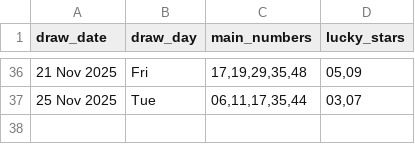
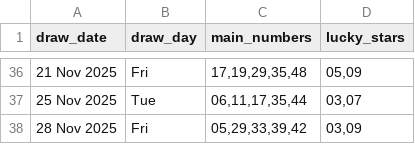
Before and after one commit to Kwill3/lottery_historical_data, a CSV file: data/derived-csv/euromillions.csv, drawn as a sheet; only a part is shown, gaps mark what is left out; the diff names each change by its address in the sheet, - before the commit and + after, or states it on an @@ line.

```diff
--- a/data/derived-csv/euromillions.csv
+++ b/data/derived-csv/euromillions.csv
+row 38: 28 Nov 2025 | Fri | 05,29,33,39,42 | 03,09
```
Also changed, not shown: data/derived-csv/thunderball.csv.
